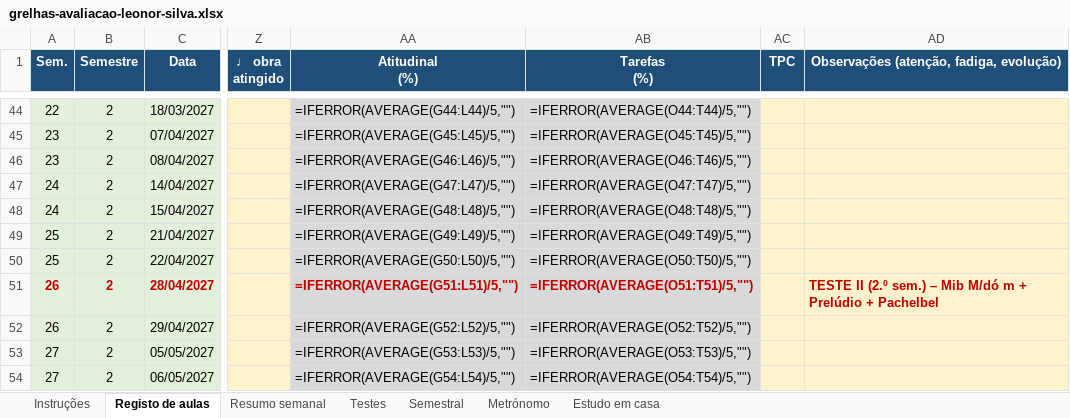
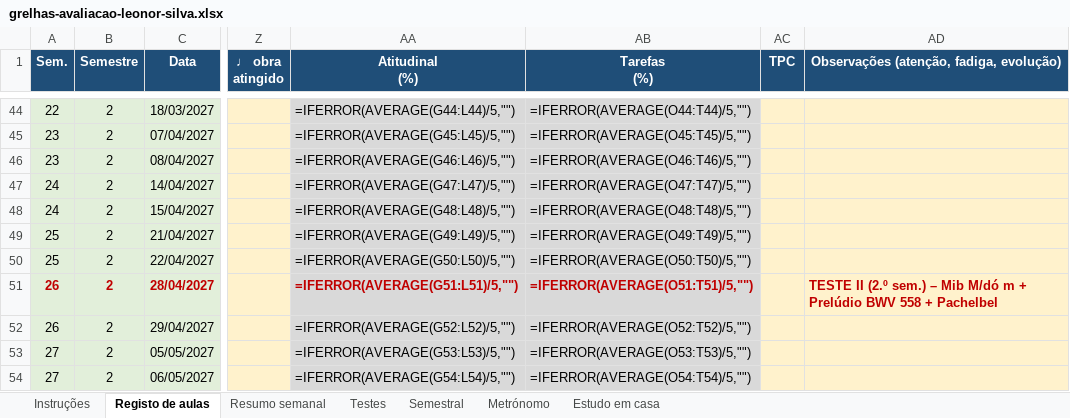
Before and after one commit to Cristiana69/Cri, an Excel workbook: grelhas-avaliacao-leonor-silva.xlsx, sheet Registo de aulas, drawn as a sheet; only a part is shown, gaps mark what is left out; values as stored, in another font and other column widths than the file's, no borders; formulas without a stored value are shown as written; conditional formats not drawn; the diff names each change by its address in the sheet, - before the commit and + after, or states it on an @@ line.

```diff
--- a/grelhas-avaliacao-leonor-silva.xlsx (sheet Registo de aulas)
+++ b/grelhas-avaliacao-leonor-silva.xlsx (sheet Registo de aulas)
-AD51: …+ Prelúdio + Pachelbel
+AD51: …+ Prelúdio BWV 558 + Pachelbel
```
Also changed, not shown: sheet Metrónomo, sheet Testes, 1 other file.
